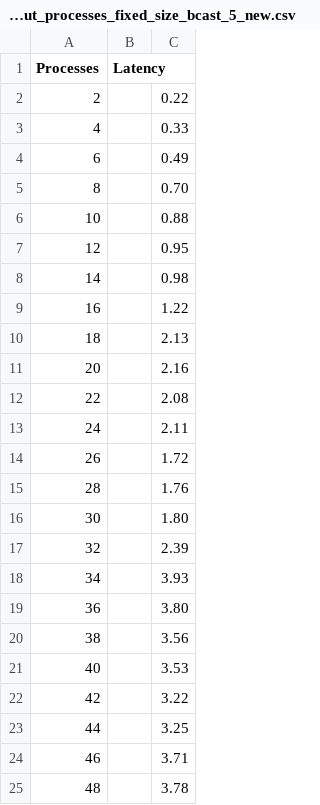
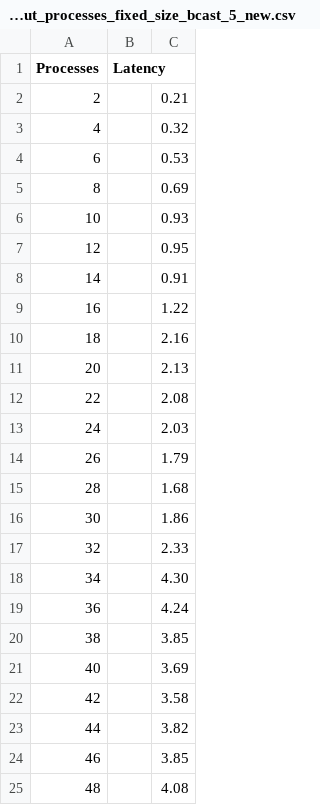
Before and after one commit to aleminutolo/HPC_Ex, a CSV file: output_processes_fixed_size_bcast_5_new.csv, drawn as a sheet.

```diff
--- a/output_processes_fixed_size_bcast_5_new.csv
+++ b/output_processes_fixed_size_bcast_5_new.csv
@@ -1,25 +1,25 @@
 Processes,Latency
-2,,0.22
-4,,0.33
-6,,0.49
-8,,0.70
-10,,0.88
+2,,0.21
+4,,0.32
+6,,0.53
+8,,0.69
+10,,0.93
 12,,0.95
-14,,0.98
+14,,0.91
 16,,1.22
-18,,2.13
-20,,2.16
+18,,2.16
+20,,2.13
 22,,2.08
-24,,2.11
-26,,1.72
-28,,1.76
-30,,1.80
-32,,2.39
-34,,3.93
-36,,3.80
-38,,3.56
-40,,3.53
-42,,3.22
-44,,3.25
-46,,3.71
-48,,3.78
+24,,2.03
+26,,1.79
+28,,1.68
+30,,1.86
+32,,2.33
+34,,4.30
+36,,4.24
+38,,3.85
+40,,3.69
+42,,3.58
+44,,3.82
+46,,3.85
+48,,4.08
```
Also changed, not shown: 2 other files.
